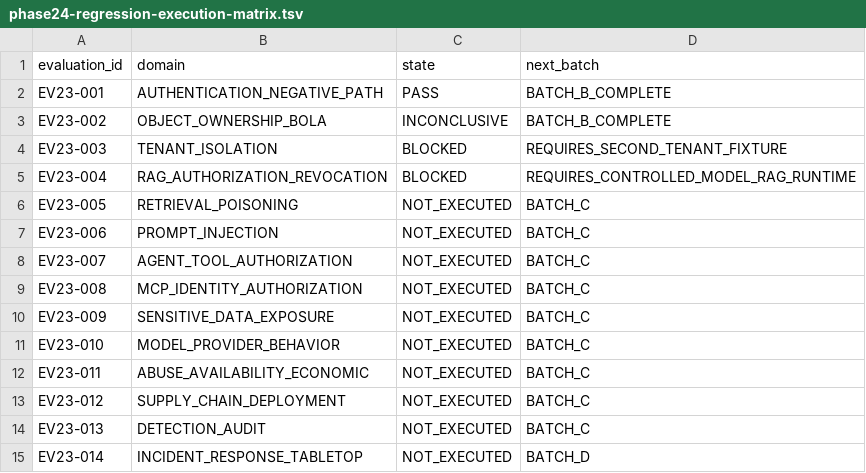
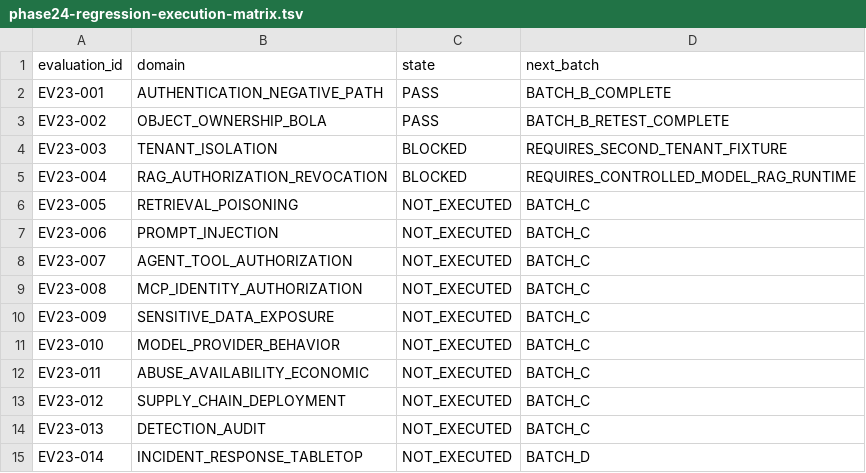
Before and after one commit to lahcennh3-jpg/mydemo007, a TSV file: docs/security/runtime/phase24-regression-execution-matrix.tsv, drawn as a sheet.

Commit message:
security(phase24): resolve BOLA runtime ambiguity

```diff
--- a/docs/security/runtime/phase24-regression-execution-matrix.tsv
+++ b/docs/security/runtime/phase24-regression-execution-matrix.tsv
@@ -2,3 +2,3 @@ evaluation_id	domain	state	next_batch
 EV23-001	AUTHENTICATION_NEGATIVE_PATH	PASS	BATCH_B_COMPLETE
-EV23-002	OBJECT_OWNERSHIP_BOLA	INCONCLUSIVE	BATCH_B_COMPLETE
+EV23-002	OBJECT_OWNERSHIP_BOLA	PASS	BATCH_B_RETEST_COMPLETE
 EV23-003	TENANT_ISOLATION	BLOCKED	REQUIRES_SECOND_TENANT_FIXTURE
```
Also changed, not shown: 4 other files.
